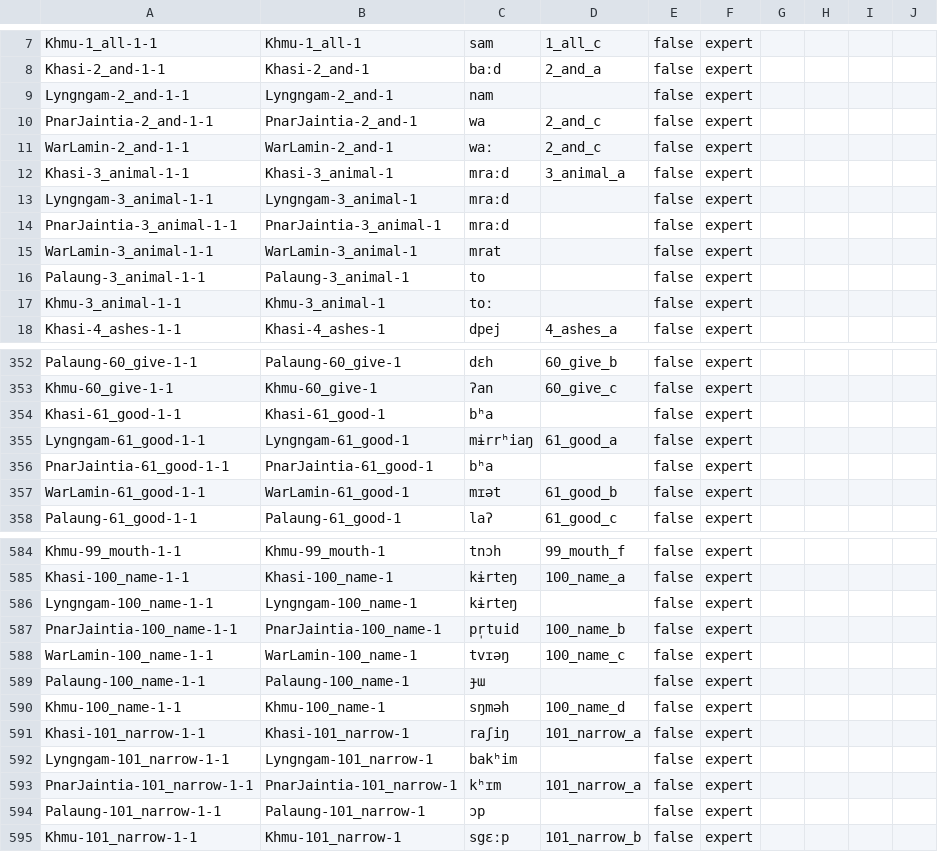
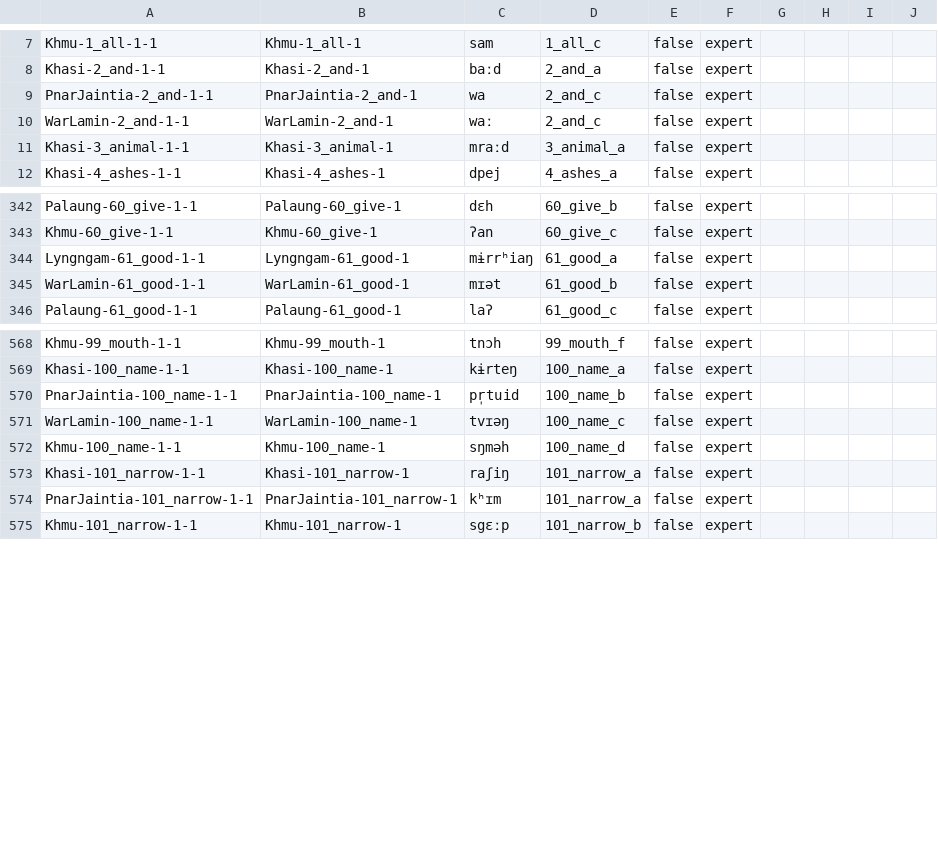
Before and after one commit to lexibank/nagarajakhasian, a CSV file: cldf/cognates.csv, drawn as a sheet; only a part is shown, gaps mark what is left out; the diff covers the shown part only; the diff names each change by its address in the sheet, - before the commit and + after, or states it on an @@ line.

```diff
--- a/cldf/cognates.csv
+++ b/cldf/cognates.csv
-row 9: Lyngngam-2_and-1-1 | Lyngngam-2_and-1 | nam |  | false | expert
-row 13: Lyngngam-3_animal-1-1 | Lyngngam-3_animal-1 | mraːd |  | false | expert
-row 14: PnarJaintia-3_animal-1-1 | PnarJaintia-3_animal-1 | mraːd |  | false | expert
-row 15: WarLamin-3_animal-1-1 | WarLamin-3_animal-1 | mrat |  | false | expert
-row 16: Palaung-3_animal-1-1 | Palaung-3_animal-1 | to |  | false | expert
-row 17: Khmu-3_animal-1-1 | Khmu-3_animal-1 | toː |  | false | expert
-row 354: Khasi-61_good-1-1 | Khasi-61_good-1 | bʰa |  | false | expert
-row 356: PnarJaintia-61_good-1-1 | PnarJaintia-61_good-1 | bʰa |  | false | expert
-row 586: Lyngngam-100_name-1-1 | Lyngngam-100_name-1 | kɨrteŋ |  | false | expert
-row 589: Palaung-100_name-1-1 | Palaung-100_name-1 | ɟɯ |  | false | expert
-row 592: Lyngngam-101_narrow-1-1 | Lyngngam-101_narrow-1 | bakʰim |  | false | expert
-row 594: Palaung-101_narrow-1-1 | Palaung-101_narrow-1 | ɔp |  | false | expert
```
Also changed, not shown: 26 removed rows elsewhere in this file, 5 other files.
